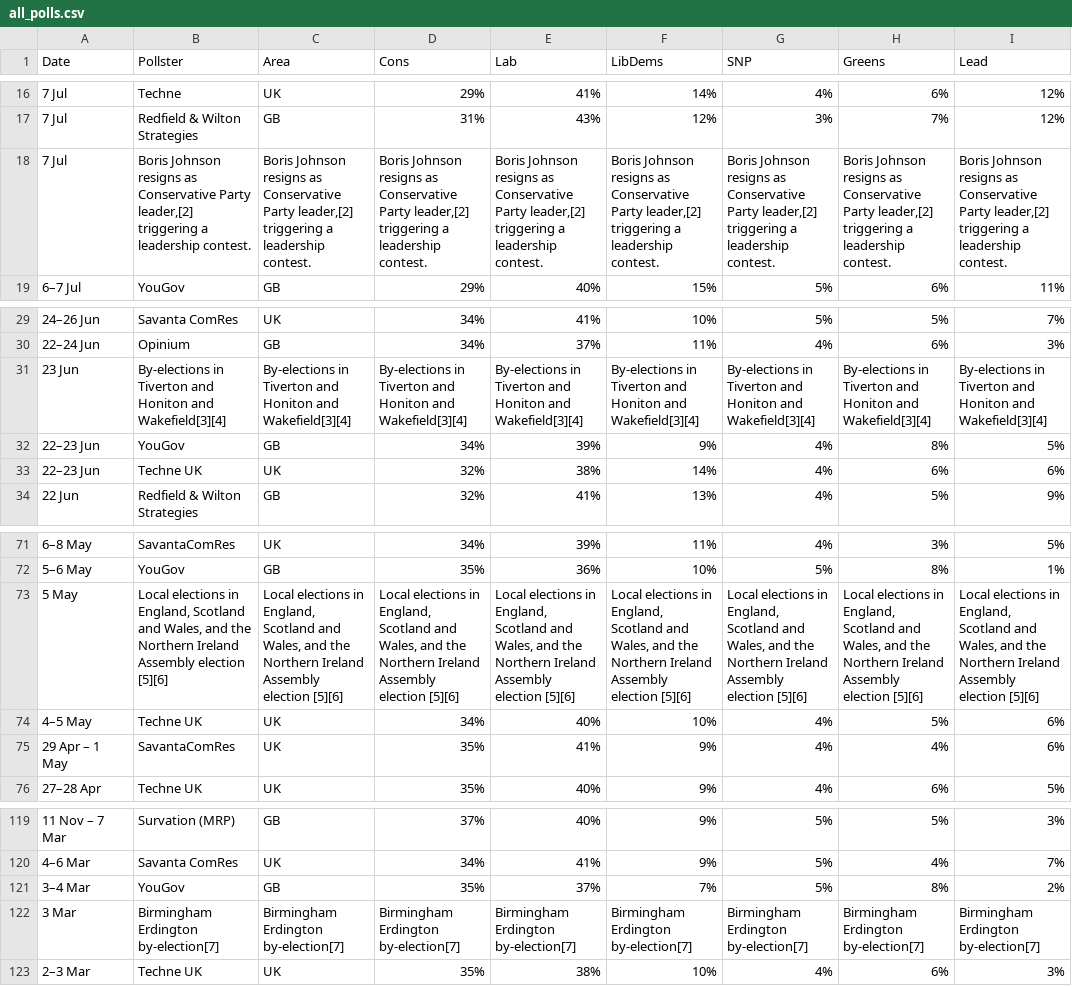
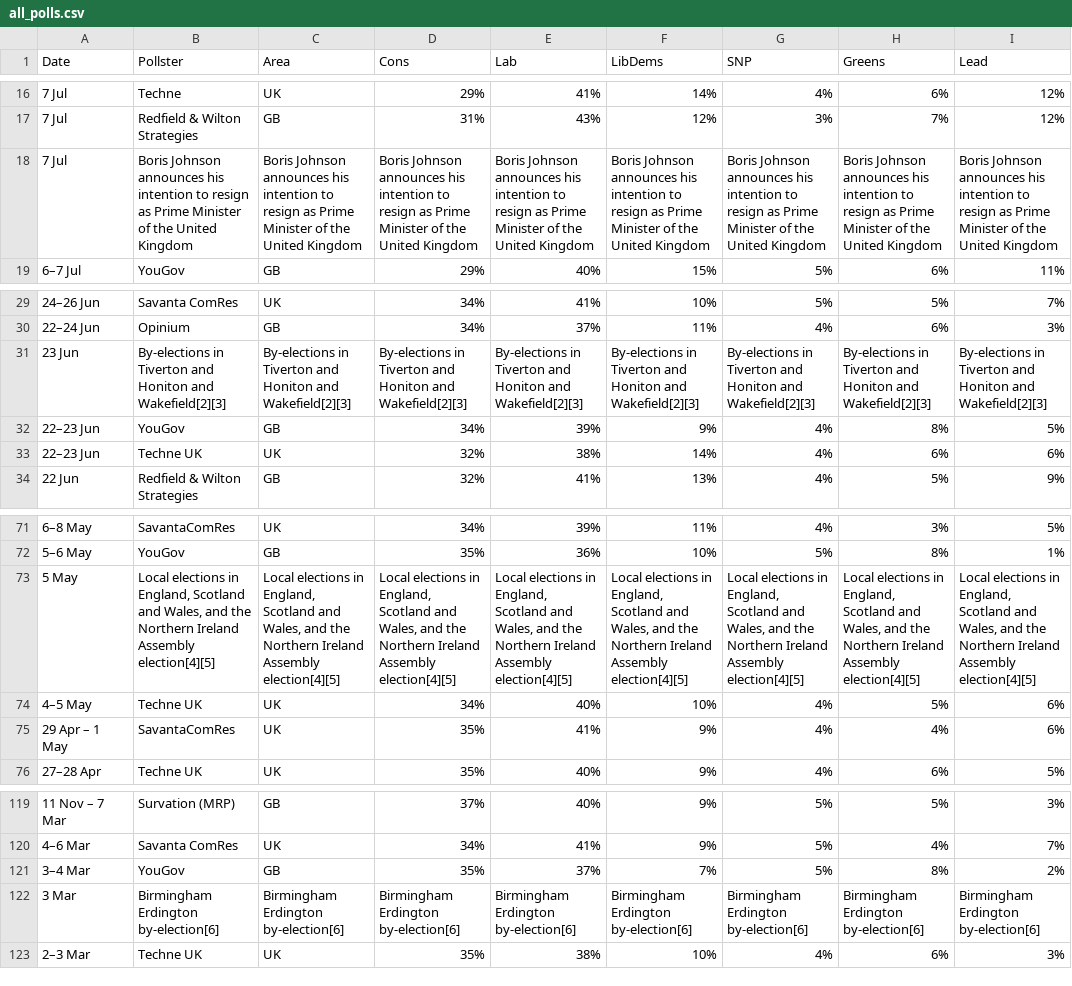
Before and after one commit to jamesstats/United-Kingdom-Opinion-Polls, a CSV file: all_polls.csv, drawn as a sheet; only a part is shown, gaps mark what is left out; the diff covers the shown part only; the diff names each change by its address in the sheet, - before the commit and + after, or states it on an @@ line.

```diff
--- a/all_polls.csv
+++ b/all_polls.csv
-B18 (Pollster): Boris Johnson resigns as Conservative Party leader,[2] triggering a leadership contest.
+B18 (Pollster): Boris Johnson announces his intention to resign as Prime Minister of the United Kingdom
-C18 (Area): Boris Johnson resigns as Conservative Party leader,[2] triggering a leadership contest.
+C18 (Area): Boris Johnson announces his intention to resign as Prime Minister of the United Kingdom
-D18 (Cons): Boris Johnson resigns as Conservative Party leader,[2] triggering a leadership contest.
+D18 (Cons): Boris Johnson announces his intention to resign as Prime Minister of the United Kingdom
-E18 (Lab): Boris Johnson resigns as Conservative Party leader,[2] triggering a leadership contest.
+E18 (Lab): Boris Johnson announces his intention to resign as Prime Minister of the United Kingdom
-F18 (LibDems): Boris Johnson resigns as Conservative Party leader,[2] triggering a leadership contest.
+F18 (LibDems): Boris Johnson announces his intention to resign as Prime Minister of the United Kingdom
-G18 (SNP): Boris Johnson resigns as Conservative Party leader,[2] triggering a leadership contest.
+G18 (SNP): Boris Johnson announces his intention to resign as Prime Minister of the United Kingdom
-H18 (Greens): Boris Johnson resigns as Conservative Party leader,[2] triggering a leadership contest.
+H18 (Greens): Boris Johnson announces his intention to resign as Prime Minister of the United Kingdom
-I18 (Lead): Boris Johnson resigns as Conservative Party leader,[2] triggering a leadership contest.
+I18 (Lead): Boris Johnson announces his intention to resign as Prime Minister of the United Kingdom
-B31 (Pollster): …Honiton and Wakefield[3][4]
+B31 (Pollster): …Honiton and Wakefield[2][3]
-C31 (Area): …Honiton and Wakefield[3][4]
+C31 (Area): …Honiton and Wakefield[2][3]
-D31 (Cons): …Honiton and Wakefield[3][4]
+D31 (Cons): …Honiton and Wakefield[2][3]
-E31 (Lab): …Honiton and Wakefield[3][4]
+E31 (Lab): …Honiton and Wakefield[2][3]
-F31 (LibDems): …Honiton and Wakefield[3][4]
+F31 (LibDems): …Honiton and Wakefield[2][3]
-G31 (SNP): …Honiton and Wakefield[3][4]
+G31 (SNP): …Honiton and Wakefield[2][3]
-H31 (Greens): …Honiton and Wakefield[3][4]
+H31 (Greens): …Honiton and Wakefield[2][3]
-I31 (Lead): …Honiton and Wakefield[3][4]
+I31 (Lead): …Honiton and Wakefield[2][3]
-B73 (Pollster): …Ireland Assembly election [5][6]
+B73 (Pollster): …Ireland Assembly election[4][5]
-C73 (Area): …Ireland Assembly election [5][6]
+C73 (Area): …Ireland Assembly election[4][5]
-D73 (Cons): …Ireland Assembly election [5][6]
+D73 (Cons): …Ireland Assembly election[4][5]
-E73 (Lab): …Ireland Assembly election [5][6]
+E73 (Lab): …Ireland Assembly election[4][5]
-F73 (LibDems): …Ireland Assembly election [5][6]
+F73 (LibDems): …Ireland Assembly election[4][5]
-G73 (SNP): …Ireland Assembly election [5][6]
+G73 (SNP): …Ireland Assembly election[4][5]
-H73 (Greens): …Ireland Assembly election [5][6]
+H73 (Greens): …Ireland Assembly election[4][5]
-I73 (Lead): …Ireland Assembly election [5][6]
+I73 (Lead): …Ireland Assembly election[4][5]
-B122 (Pollster): Birmingham Erdington by-election[7]
+B122 (Pollster): Birmingham Erdington by-election[6]
-C122 (Area): Birmingham Erdington by-election[7]
+C122 (Area): Birmingham Erdington by-election[6]
-D122 (Cons): Birmingham Erdington by-election[7]
+D122 (Cons): Birmingham Erdington by-election[6]
-E122 (Lab): Birmingham Erdington by-election[7]
+E122 (Lab): Birmingham Erdington by-election[6]
-F122 (LibDems): Birmingham Erdington by-election[7]
+F122 (LibDems): Birmingham Erdington by-election[6]
-G122 (SNP): Birmingham Erdington by-election[7]
+G122 (SNP): Birmingham Erdington by-election[6]
-H122 (Greens): Birmingham Erdington by-election[7]
+H122 (Greens): Birmingham Erdington by-election[6]
-I122 (Lead): Birmingham Erdington by-election[7]
+I122 (Lead): Birmingham Erdington by-election[6]
```
Also changed, not shown: 8 edited cells elsewhere in this file.
